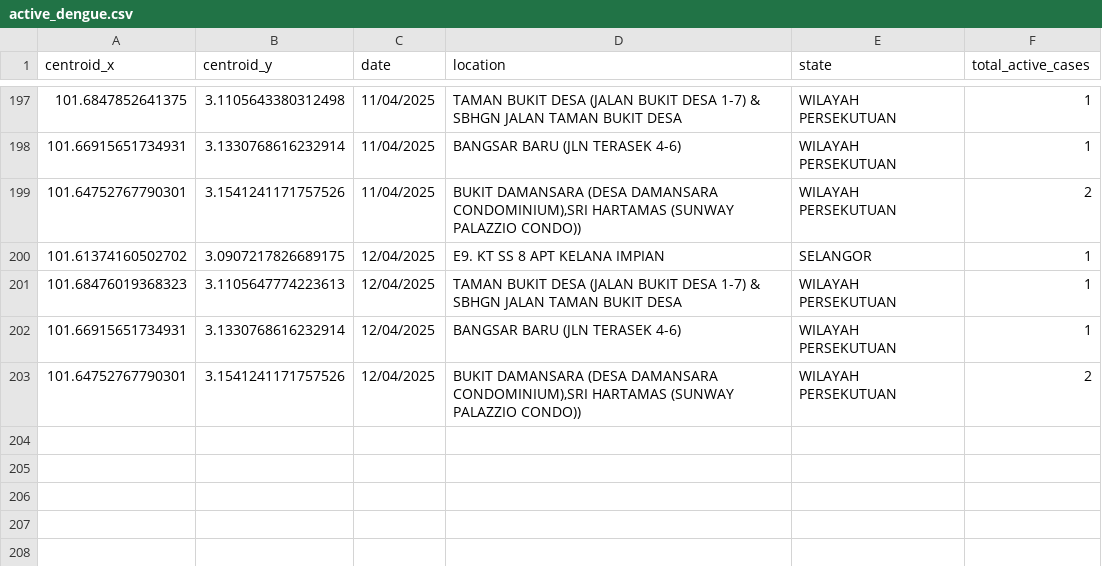
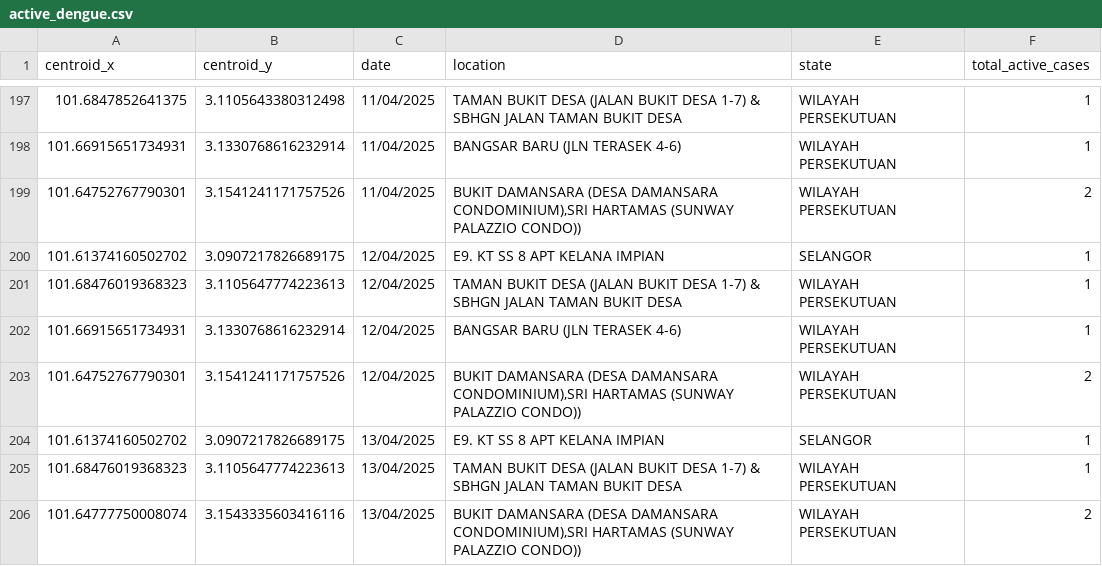
Before and after one commit to adamarbain/DailyScrapDengueData, a CSV file: active_dengue.csv, drawn as a sheet; only a part is shown, gaps mark what is left out.

```diff
--- a/active_dengue.csv
+++ b/active_dengue.csv
@@ -203 +203,4 @@ centroid_x,centroid_y,date,location,state,total_active_cases
 101.64752767790301,3.1541241171757526,12/04/2025,"BUKIT DAMANSARA (DESA DAMANSARA CONDOMINIUM),SRI HARTAMAS (SUNWAY PALAZZIO CONDO))",WILAYAH PERSEKUTUAN,2
+101.61374160502702,3.0907217826689175,13/04/2025,E9. KT SS 8 APT KELANA IMPIAN,SELANGOR,1
+101.68476019368323,3.1105647774223613,13/04/2025,TAMAN BUKIT DESA (JALAN BUKIT DESA 1-7) & SBHGN JALAN TAMAN BUKIT DESA,WILAYAH PERSEKUTUAN,1
+101.64777750008074,3.1543335603416116,13/04/2025,"BUKIT DAMANSARA (DESA DAMANSARA CONDOMINIUM),SRI HARTAMAS (SUNWAY PALAZZIO CONDO))",WILAYAH PERSEKUTUAN,2
```
